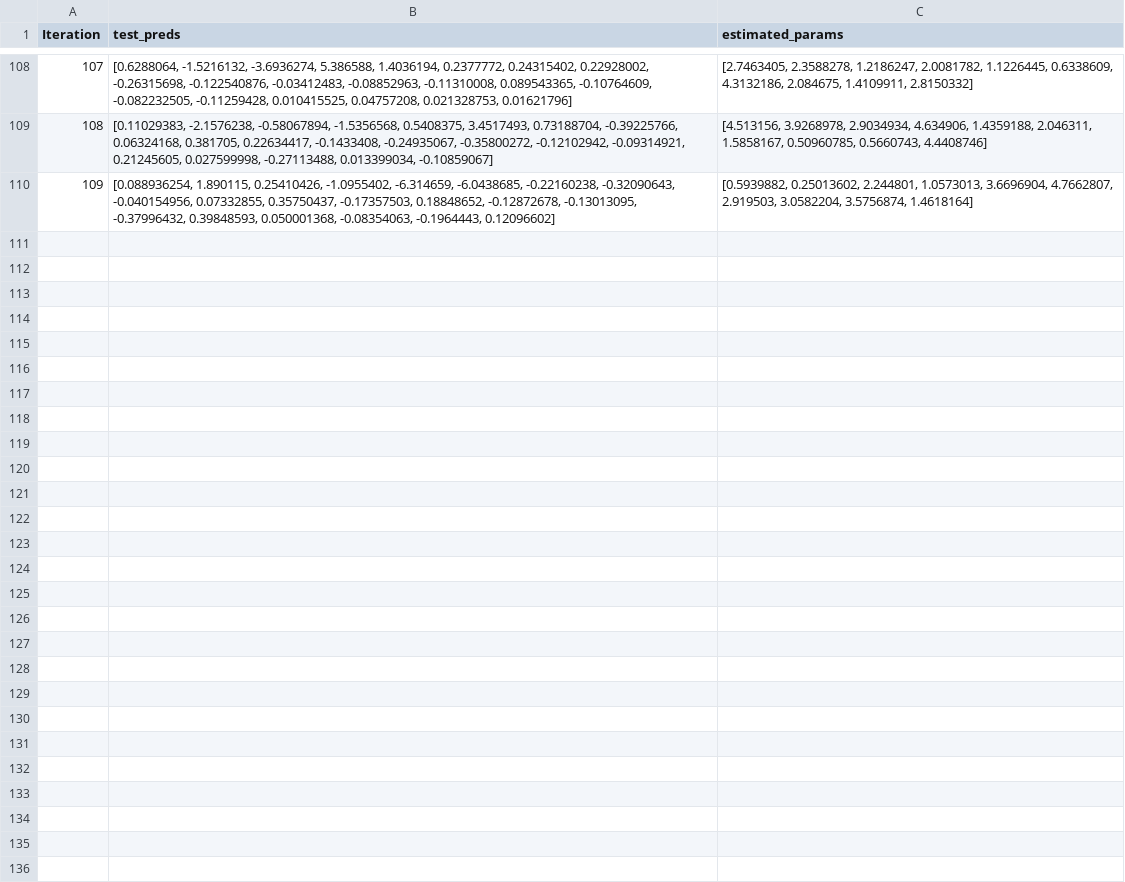
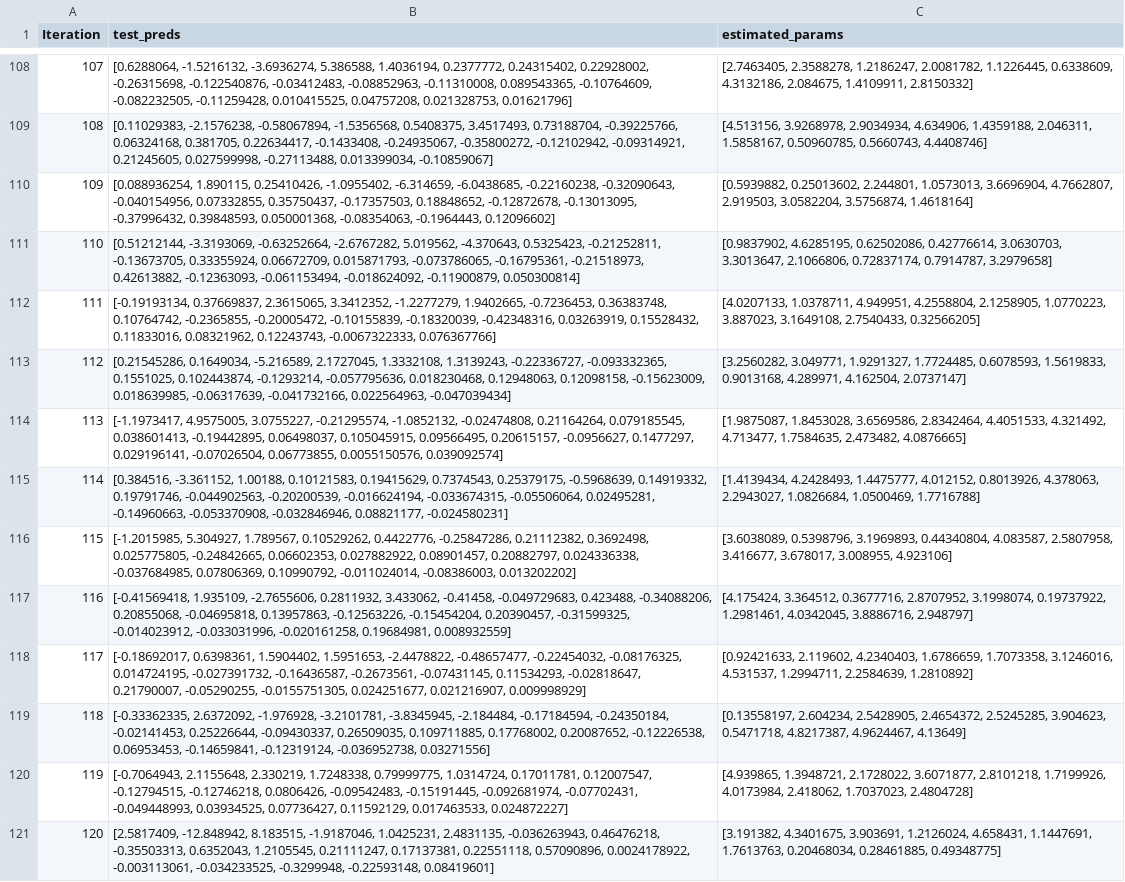
Before and after one commit to Aether-Ren/Multioutput_FixedG_GP, a CSV file: Result/MVGP_21_result.csv, drawn as a sheet; only a part is shown, gaps mark what is left out.

```diff
--- a/Result/MVGP_21_result.csv
+++ b/Result/MVGP_21_result.csv
@@ -110 +110,12 @@ Iteration,test_preds,estimated_params
 109,"[0.088936254, 1.890115, 0.25410426, -1.0955402, -6.314659, -6.0438685, -0.22160238, -0.32090643, -0.040154956, 0.07332855, 0.35750437, -0.17357503, 0.18848652, -0.12872678, -0.13013095, -0.37996432, 0.39848593, 0.050001368, -0.08354063, -0.1964443, 0.12096602]","[0.5939882, 0.25013602, 2.244801, 1.0573013, 3.6696904, 4.7662807, 2.919503, 3.0582204, 3.5756874, 1.4618164]"
+110,"[0.51212144, -3.3193069, -0.63252664, -2.6767282, 5.019562, -4.370643, 0.5325423, -0.21252811, -0.13673705, 0.33355924, 0.06672709, 0.015871793, -0.073786065, -0.16795361, -0.21518973, 0.42613882, -0.12363093, -0.061153494, -0.018624092, -0.11900879, 0.050300814]","[0.9837902, 4.6285195, 0.62502086, 0.42776614, 3.0630703, 3.3013647, 2.1066806, 0.72837174, 0.7914787, 3.2979658]"
+111,"[-0.19193134, 0.37669837, 2.3615065, 3.3412352, -1.2277279, 1.9402665, -0.7236453, 0.36383748, 0.10764742, -0.2365855, -0.20005472, -0.10155839, -0.18320039, -0.42348316, 0.03263919, 0.15528432, 0.11833016, 0.08321962, 0.12243743, -0.0067322333, 0.076367766]","[4.0207133, 1.0378711, 4.949951, 4.2558804, 2.1258905, 1.0770223, 3.887023, 3.1649108, 2.7540433, 0.32566205]"
+112,"[0.21545286, 0.1649034, -5.216589, 2.1727045, 1.3332108, 1.3139243, -0.22336727, -0.093332365, 0.1551025, 0.102443874, -0.1293214, -0.057795636, 0.018230468, 0.12948063, 0.12098158, -0.15623009, 0.018639985, -0.06317639, -0.041732166, 0.022564963, -0.047039434]","[3.2560282, 3.049771, 1.9291327, 1.7724485, 0.6078593, 1.5619833, 0.9013168, 4.289971, 4.162504, 2.0737147]"
+113,"[-1.1973417, 4.9575005, 3.0755227, -0.21295574, -1.0852132, -0.02474808, 0.21164264, 0.079185545, 0.038601413, -0.19442895, 0.06498037, 0.105045915, 0.09566495, 0.20615157, -0.0956627, 0.1477297, 0.029196141, -0.07026504, 0.06773855, 0.0055150576, 0.039092574]","[1.9875087, 1.8453028, 3.6569586, 2.8342464, 4.4051533, 4.321492, 4.713477, 1.7584635, 2.473482, 4.0876665]"
+114,"[0.384516, -3.361152, 1.00188, 0.10121583, 0.19415629, 0.7374543, 0.25379175, -0.5968639, 0.14919332, 0.19791746, -0.044902563, -0.20200539, -0.016624194, -0.033674315, -0.05506064, 0.02495281, -0.14960663, -0.053370908, -0.032846946, 0.08821177, -0.024580231]","[1.4139434, 4.2428493, 1.4475777, 4.012152, 0.8013926, 4.378063, 2.2943027, 1.0826684, 1.0500469, 1.7716788]"
+115,"[-1.2015985, 5.304927, 1.789567, 0.10529262, 0.4422776, -0.25847286, 0.21112382, 0.3692498, 0.025775805, -0.24842665, 0.06602353, 0.027882922, 0.08901457, 0.20882797, 0.024336338, -0.037684985, 0.07806369, 0.10990792, -0.011024014, -0.08386003, 0.013202202]","[3.6038089, 0.5398796, 3.1969893, 0.44340804, 4.083587, 2.5807958, 3.416677, 3.678017, 3.008955, 4.923106]"
+116,"[-0.41569418, 1.935109, -2.7655606, 0.2811932, 3.433062, -0.41458, -0.049729683, 0.423488, -0.34088206, 0.20855068, -0.04695818, 0.13957863, -0.12563226, -0.15454204, 0.20390457, -0.31599325, -0.014023912, -0.033031996, -0.020161258, 0.19684981, 0.008932559]","[4.175424, 3.364512, 0.3677716, 2.8707952, 3.1998074, 0.19737922, 1.2981461, 4.0342045, 3.8886716, 2.948797]"
+117,"[-0.18692017, 0.6398361, 1.5904402, 1.5951653, -2.4478822, -0.48657477, -0.22454032, -0.08176325, 0.014724195, -0.027391732, -0.16436587, -0.2673561, -0.07431145, 0.11534293, -0.02818647, 0.21790007, -0.05290255, -0.0155751305, 0.024251677, 0.021216907, 0.009998929]","[0.92421633, 2.119602, 4.2340403, 1.6786659, 1.7073358, 3.1246016, 4.531537, 1.2994711, 2.2584639, 1.2810892]"
+118,"[-0.33362335, 2.6372092, -1.976928, -3.2101781, -3.8345945, -2.184484, -0.17184594, -0.24350184, -0.02141453, 0.25226644, -0.09430337, 0.26509035, 0.109711885, 0.17768002, 0.20087652, -0.12226538, 0.06953453, -0.14659841, -0.12319124, -0.036952738, 0.03271556]","[0.13558197, 2.604234, 2.5428905, 2.4654372, 2.5245285, 3.904623, 0.5471718, 4.8217387, 4.9624467, 4.13649]"
+119,"[-0.7064943, 2.1155648, 2.330219, 1.7248338, 0.79999775, 1.0314724, 0.17011781, 0.12007547, -0.12794515, -0.12746218, 0.0806426, -0.09542483, -0.15191445, -0.092681974, -0.07702431, -0.049448993, 0.03934525, 0.07736427, 0.11592129, 0.017463533, 0.024872227]","[4.939865, 1.3948721, 2.1728022, 3.6071877, 2.8101218, 1.7199926, 4.0173984, 2.418062, 1.7037023, 2.4804728]"
+120,"[2.5817409, -12.848942, 8.183515, -1.9187046, 1.0425231, 2.4831135, -0.036263943, 0.46476218, -0.35503313, 0.6352043, 1.2105545, 0.21111247, 0.17137381, 0.22551118, 0.57090896, 0.0024178922, -0.003113061, -0.034233525, -0.3299948, -0.22593148, 0.08419601]","[3.191382, 4.3401675, 3.903691, 1.2126024, 4.658431, 1.1447691, 1.7613763, 0.20468034, 0.28461885, 0.49348775]"
```
Also changed, not shown: 12 other files.
